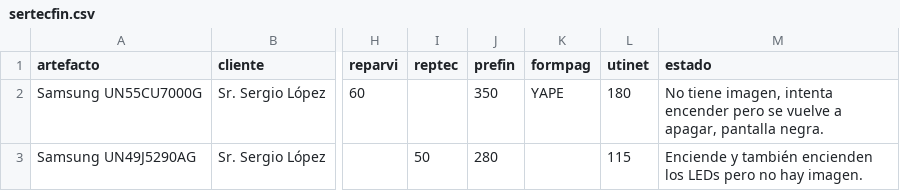
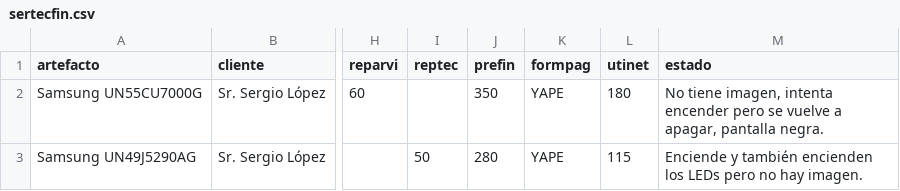
Before and after one commit to justintxu/repo, a CSV file: data/sertecfin.csv, drawn as a sheet; only a part is shown, gaps mark what is left out; the diff names each change by its address in the sheet, - before the commit and + after, or states it on an @@ line.

Commit message:
sertecfin.csv

```diff
--- a/data/sertecfin.csv
+++ b/data/sertecfin.csv
-K3 (formpag): (empty)
+K3 (formpag): YAPE
```
